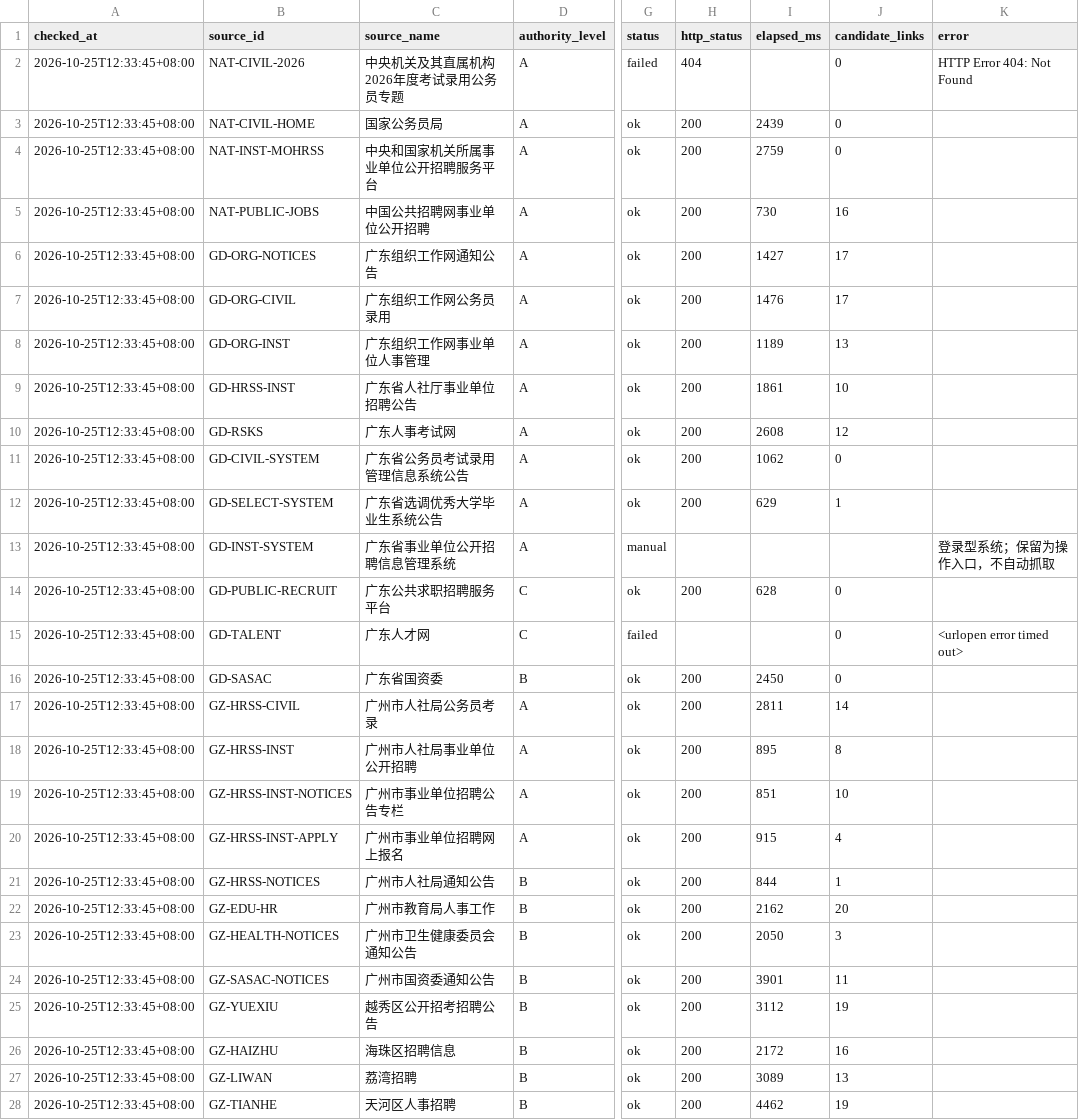
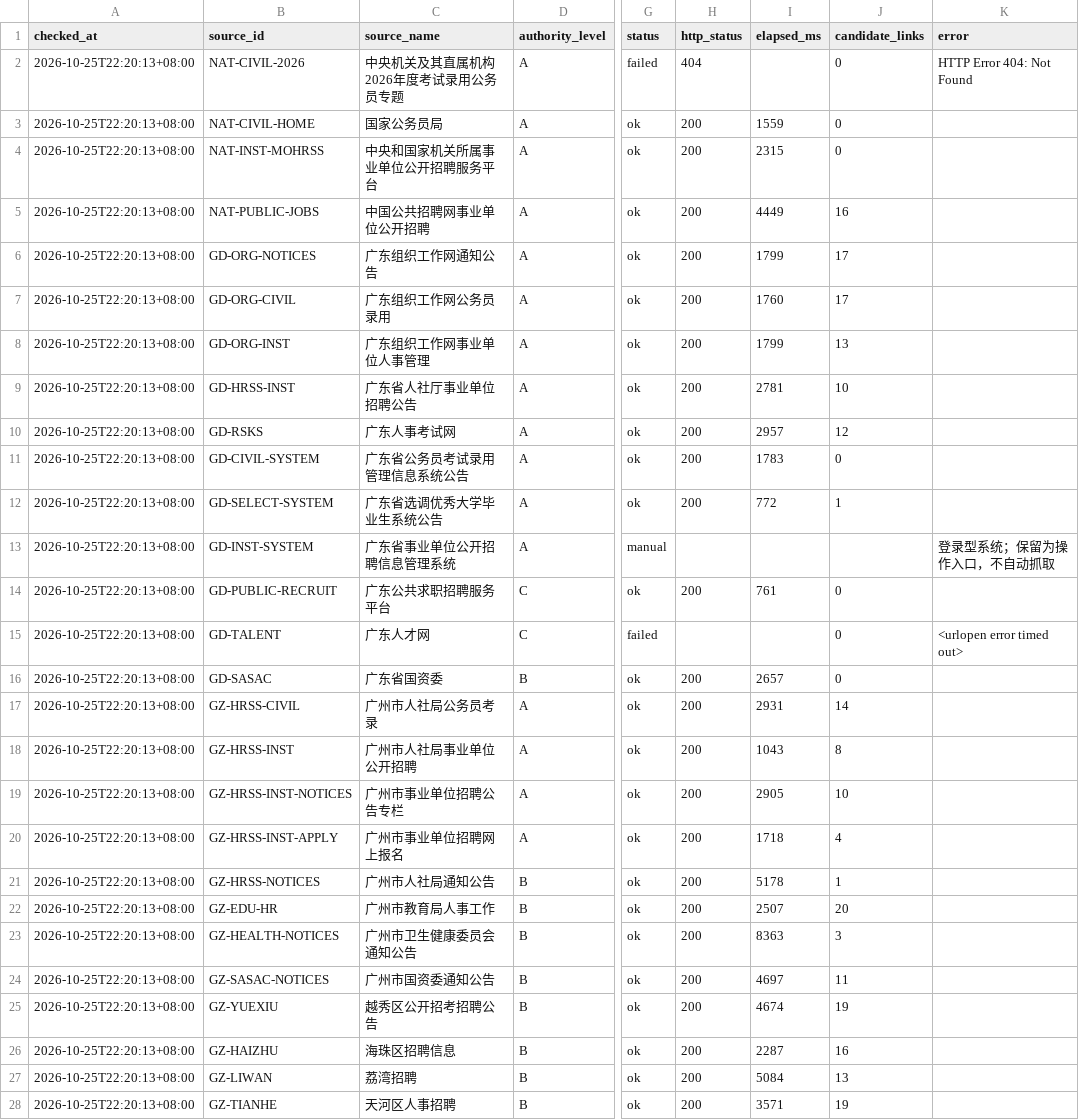
Before and after one commit to hrj-11055/guangdong-public-jobs-monitor, a CSV file: data/source_health.csv, drawn as a sheet; only a part is shown, gaps mark what is left out; the diff covers the shown part only; the diff names each change by its address in the sheet, - before the commit and + after, or states it on an @@ line.

```diff
--- a/data/source_health.csv
+++ b/data/source_health.csv
-A2:A28 (checked_at): 2026-10-25T12:33:45+08:00
+A2:A28 (checked_at): 2026-10-25T22:20:13+08:00
-I3 (elapsed_ms): 2439
+I3 (elapsed_ms): 1559
-I4 (elapsed_ms): 2759
+I4 (elapsed_ms): 2315
-I5 (elapsed_ms): 730
+I5 (elapsed_ms): 4449
-I6 (elapsed_ms): 1427
+I6 (elapsed_ms): 1799
-I7 (elapsed_ms): 1476
+I7 (elapsed_ms): 1760
-I8 (elapsed_ms): 1189
+I8 (elapsed_ms): 1799
-I9 (elapsed_ms): 1861
+I9 (elapsed_ms): 2781
-I10 (elapsed_ms): 2608
+I10 (elapsed_ms): 2957
-I11 (elapsed_ms): 1062
+I11 (elapsed_ms): 1783
-I12 (elapsed_ms): 629
+I12 (elapsed_ms): 772
-I14 (elapsed_ms): 628
+I14 (elapsed_ms): 761
-I16 (elapsed_ms): 2450
+I16 (elapsed_ms): 2657
-I17 (elapsed_ms): 2811
+I17 (elapsed_ms): 2931
-I18 (elapsed_ms): 895
+I18 (elapsed_ms): 1043
-I19 (elapsed_ms): 851
+I19 (elapsed_ms): 2905
-I20 (elapsed_ms): 915
+I20 (elapsed_ms): 1718
-I21 (elapsed_ms): 844
+I21 (elapsed_ms): 5178
-I22 (elapsed_ms): 2162
+I22 (elapsed_ms): 2507
-I23 (elapsed_ms): 2050
+I23 (elapsed_ms): 8363
-I24 (elapsed_ms): 3901
+I24 (elapsed_ms): 4697
-I25 (elapsed_ms): 3112
+I25 (elapsed_ms): 4674
-I26 (elapsed_ms): 2172
+I26 (elapsed_ms): 2287
-I27 (elapsed_ms): 3089
+I27 (elapsed_ms): 5084
-I28 (elapsed_ms): 4462
+I28 (elapsed_ms): 3571
```
Also changed, not shown: 48 edited cells elsewhere in this file, data/notices.csv, 2 other files.
